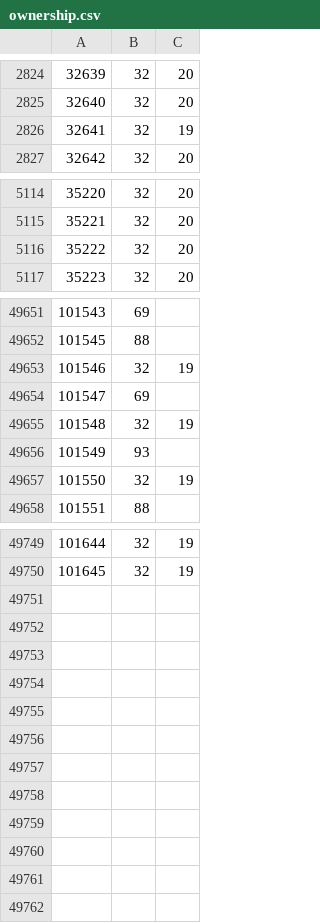
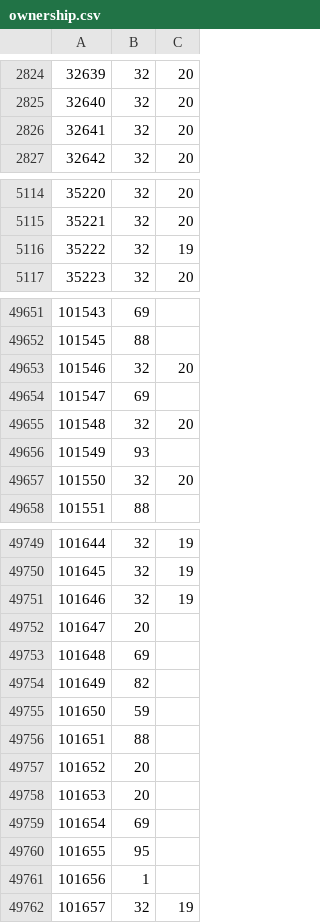
Before and after one commit to rolandteam-dev/claude-code-projects, a CSV file: battr-logs/state/ownership.csv, drawn as a sheet; only a part is shown, gaps mark what is left out; the diff covers the shown part only.

```diff
--- a/battr-logs/state/ownership.csv
+++ b/battr-logs/state/ownership.csv
@@ -2825,3 +2825,3 @@
 32640,32,20
-32641,32,19
+32641,32,20
 32642,32,20
@@ -5115,3 +5115,3 @@
 35221,32,20
-35222,32,20
+35222,32,19
 35223,32,20
@@ -49652,7 +49652,7 @@
 101545,88,
-101546,32,19
+101546,32,20
 101547,69,
-101548,32,19
+101548,32,20
 101549,93,
-101550,32,19
+101550,32,20
 101551,88,
@@ -49750 +49750,13 @@
 101645,32,19
+101646,32,19
+101647,20,
+101648,69,
+101649,82,
+101650,59,
+101651,88,
+101652,20,
+101653,20,
+101654,69,
+101655,95,
+101656,1,
+101657,32,19
```
Also changed, not shown: 9 edited cells elsewhere in this file, battr-logs/comparison.csv, battr-logs/state/stages.csv, 2 other files.
